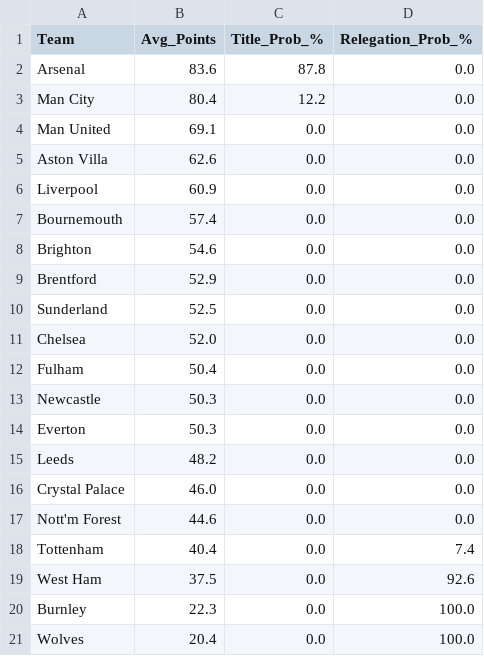
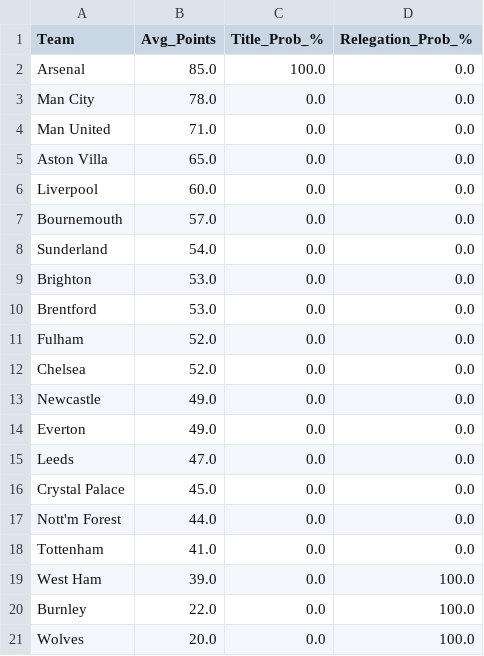
Before and after one commit to koushike97/EPL-Prediction, a CSV file: predicted_table.csv, drawn as a sheet.

```diff
--- a/predicted_table.csv
+++ b/predicted_table.csv
@@ -1,21 +1,21 @@
 Team,Avg_Points,Title_Prob_%,Relegation_Prob_%
-Arsenal,83.6,87.8,0.0
-Man City,80.4,12.2,0.0
-Man United,69.1,0.0,0.0
-Aston Villa,62.6,0.0,0.0
-Liverpool,60.9,0.0,0.0
-Bournemouth,57.4,0.0,0.0
-Brighton,54.6,0.0,0.0
-Brentford,52.9,0.0,0.0
-Sunderland,52.5,0.0,0.0
+Arsenal,85.0,100.0,0.0
+Man City,78.0,0.0,0.0
+Man United,71.0,0.0,0.0
+Aston Villa,65.0,0.0,0.0
+Liverpool,60.0,0.0,0.0
+Bournemouth,57.0,0.0,0.0
+Sunderland,54.0,0.0,0.0
+Brighton,53.0,0.0,0.0
+Brentford,53.0,0.0,0.0
+Fulham,52.0,0.0,0.0
 Chelsea,52.0,0.0,0.0
-Fulham,50.4,0.0,0.0
-Newcastle,50.3,0.0,0.0
-Everton,50.3,0.0,0.0
-Leeds,48.2,0.0,0.0
-Crystal Palace,46.0,0.0,0.0
-Nott'm Forest,44.6,0.0,0.0
-Tottenham,40.4,0.0,7.4
-West Ham,37.5,0.0,92.6
-Burnley,22.3,0.0,100.0
-Wolves,20.4,0.0,100.0
+Newcastle,49.0,0.0,0.0
+Everton,49.0,0.0,0.0
+Leeds,47.0,0.0,0.0
+Crystal Palace,45.0,0.0,0.0
+Nott'm Forest,44.0,0.0,0.0
+Tottenham,41.0,0.0,0.0
+West Ham,39.0,0.0,100.0
+Burnley,22.0,0.0,100.0
+Wolves,20.0,0.0,100.0
```
Also changed, not shown: updated_results.csv.
